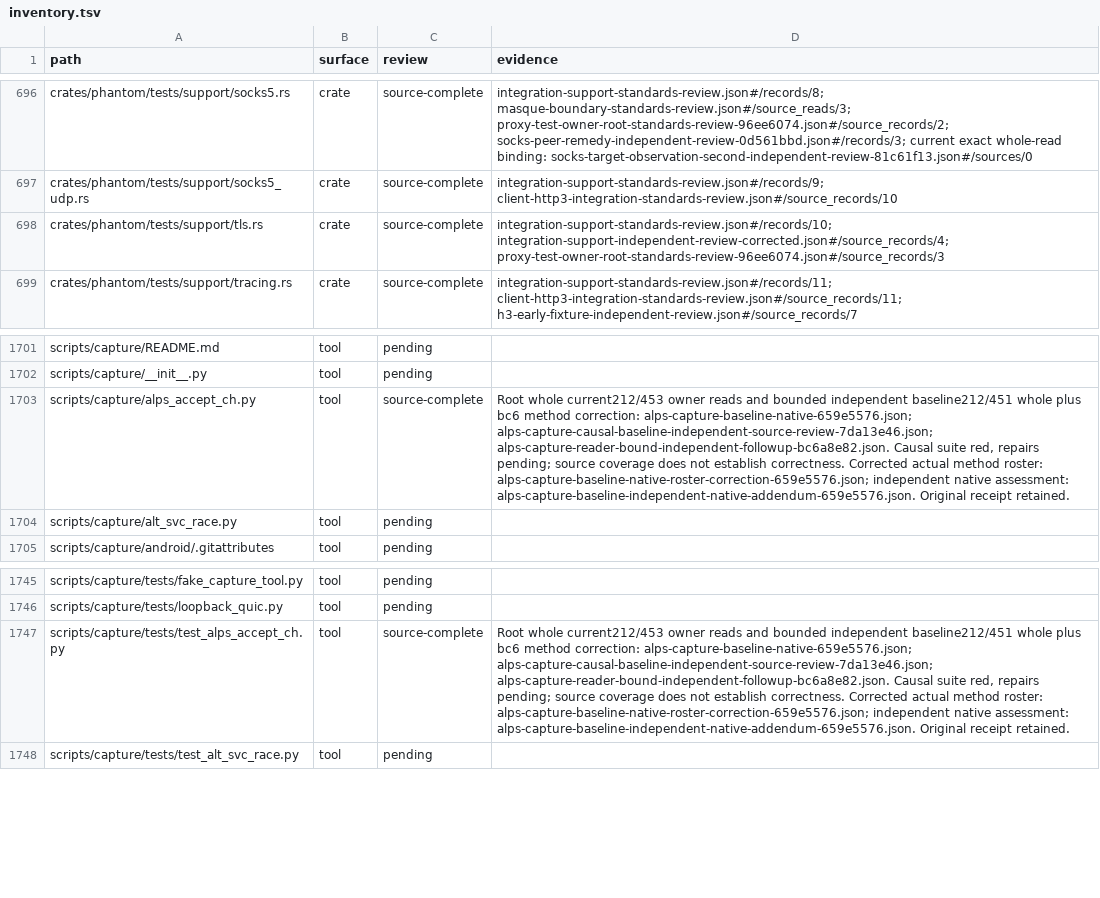
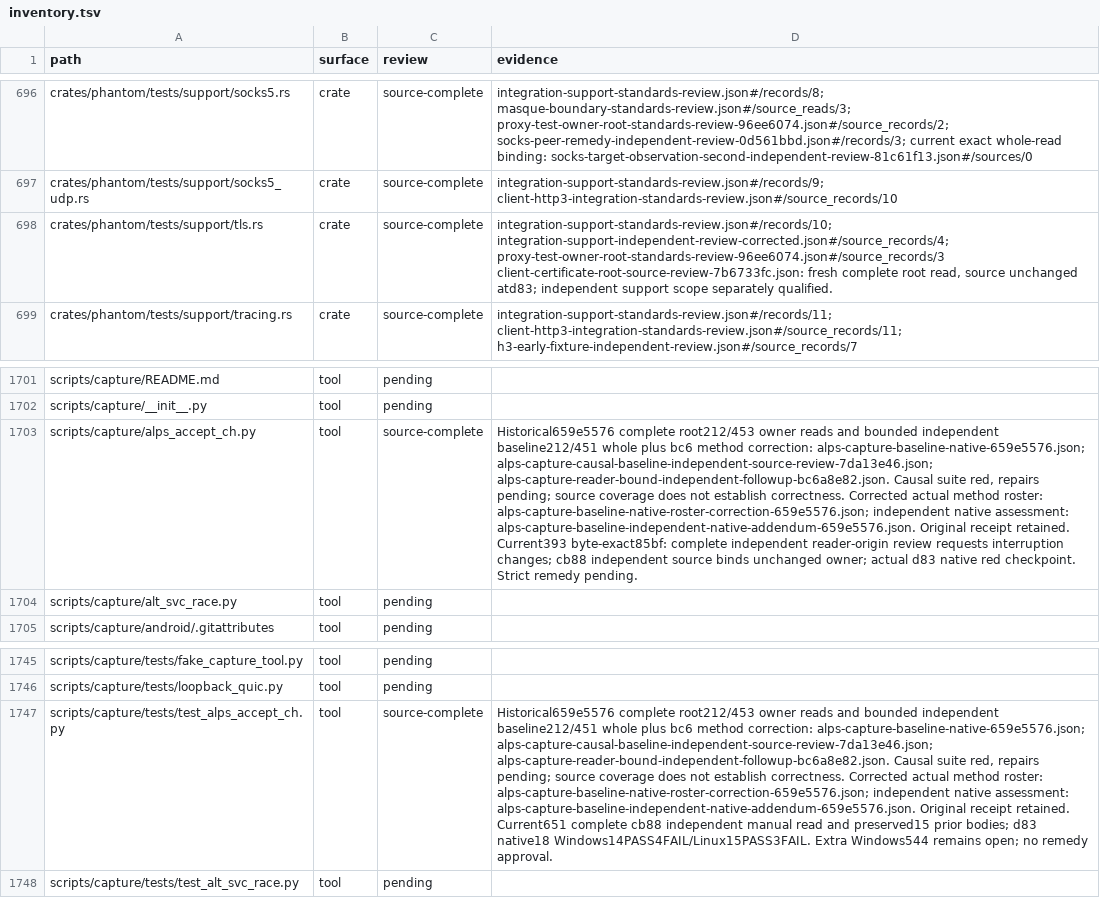
Before and after one commit to bywayhq/phantom, a TSV file: docs/internals/architecture-audit/inventory.tsv, drawn as a sheet; only a part is shown, gaps mark what is left out; the diff covers the shown part only; the diff names each change by its address in the sheet, - before the commit and + after, or states it on an @@ line.

Commit message:
docs(audit): retain capture failures and certificate findings

```diff
--- a/docs/internals/architecture-audit/inventory.tsv
+++ b/docs/internals/architecture-audit/inventory.tsv
-D698 (evidence): …integration-support-independent-review-corrected.json#/source_records/4; proxy-test-owner-root-standards-review-96ee6074.json#/source_records/3
+D698 (evidence): …integration-support-independent-review-corrected.json#/source_records/4; proxy-test-owner-root-standards-review-96ee6074.json#/source_records/3 client-certificate-root-source-review-7b6733fc.json: fresh complete root read, source unchanged atd83; independent support scope separately qualified.
-D1703 (evidence): Root whole current212/453 owner reads and bounded independent baseline212/451 whole plus bc6 method correction: alps-capture-baseline-native-659e5576.json; alps-capture-causal-baseline-independent-source-review-7da13e46.json; alps-capture-reader-bound-independent-followup-bc6a8e82.json. Causal suite red, repairs pending; source coverage does not establish correctness. Corrected actual method roster: alps-capture-baseline-native-roster-correction-659e5576.json; independent native assessment: alps-capture-baseline-independent-native-addendum-659e5576.json. Original receipt retained.
+D1703 (evidence): Historical659e5576 complete root212/453 owner reads and bounded independent baseline212/451 whole plus bc6 method correction: alps-capture-baseline-native-659e5576.json; alps-capture-causal-baseline-independent-source-review-7da13e46.json; alps-capture-reader-bound-independent-followup-bc6a8e82.json. Causal suite red, repairs pending; source coverage does not establish correctness. Corrected actual method roster: alps-capture-baseline-native-roster-correction-659e5576.json; independent native assessment: alps-capture-baseline-independent-native-addendum-659e5576.json. Original receipt retained. Current393 byte-exact85bf: complete independent reader-origin review requests interruption changes; cb88 independent source binds unchanged owner; actual d83 native red checkpoint. Strict remedy pending.
-D1747 (evidence): Root whole current212/453 owner reads and bounded independent baseline212/451 whole plus bc6 method correction: alps-capture-baseline-native-659e5576.json; alps-capture-causal-baseline-independent-source-review-7da13e46.json; alps-capture-reader-bound-independent-followup-bc6a8e82.json. Causal suite red, repairs pending; source coverage does not establish correctness. Corrected actual method roster: alps-capture-baseline-native-roster-correction-659e5576.json; independent native assessment: alps-capture-baseline-independent-native-addendum-659e5576.json. Original receipt retained.
+D1747 (evidence): Historical659e5576 complete root212/453 owner reads and bounded independent baseline212/451 whole plus bc6 method correction: alps-capture-baseline-native-659e5576.json; alps-capture-causal-baseline-independent-source-review-7da13e46.json; alps-capture-reader-bound-independent-followup-bc6a8e82.json. Causal suite red, repairs pending; source coverage does not establish correctness. Corrected actual method roster: alps-capture-baseline-native-roster-correction-659e5576.json; independent native assessment: alps-capture-baseline-independent-native-addendum-659e5576.json. Original receipt retained. Current651 complete cb88 independent manual read and preserved15 prior bodies; d83 native18 Windows14PASS4FAIL/Linux15PASS3FAIL. Extra Windows544 remains open; no remedy approval.
```
Also changed, not shown: 15 added rows and 5 edited cells elsewhere in this file, 17 other files.
